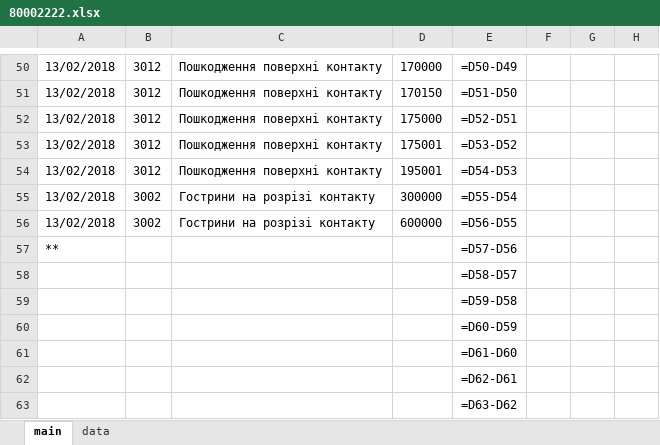
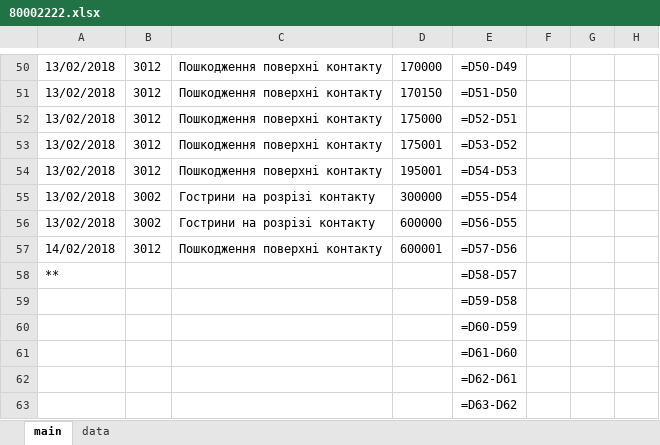
Before and after one commit to Mytsa/Mytsa, an Excel workbook: eq_log/eq_file/80002222.xlsx, sheet main, drawn as a sheet; only a part is shown, gaps mark what is left out; values as stored, in another font and other column widths than the file's, no borders; formulas without a stored value are shown as written; removed rows and columns are numbered as before the commit, all else as after; the diff names each change by its address in the sheet, - before the commit and + after, or states it on an @@ line.

```diff
--- a/eq_log/eq_file/80002222.xlsx (sheet main)
+++ b/eq_log/eq_file/80002222.xlsx (sheet main)
+row 57: 14/02/2018 | 3012 | Пошкодження поверхні контакту | 600001 | =D57-D56
-E58: =D57-D56
+E58: =D58-D57
-row 58:  |  |  |  | =D58-D57
```
Also changed, not shown: eq_log/eq_file/80000571.xlsx, eq_log/general equipment log.xlsx, 3 other files.
